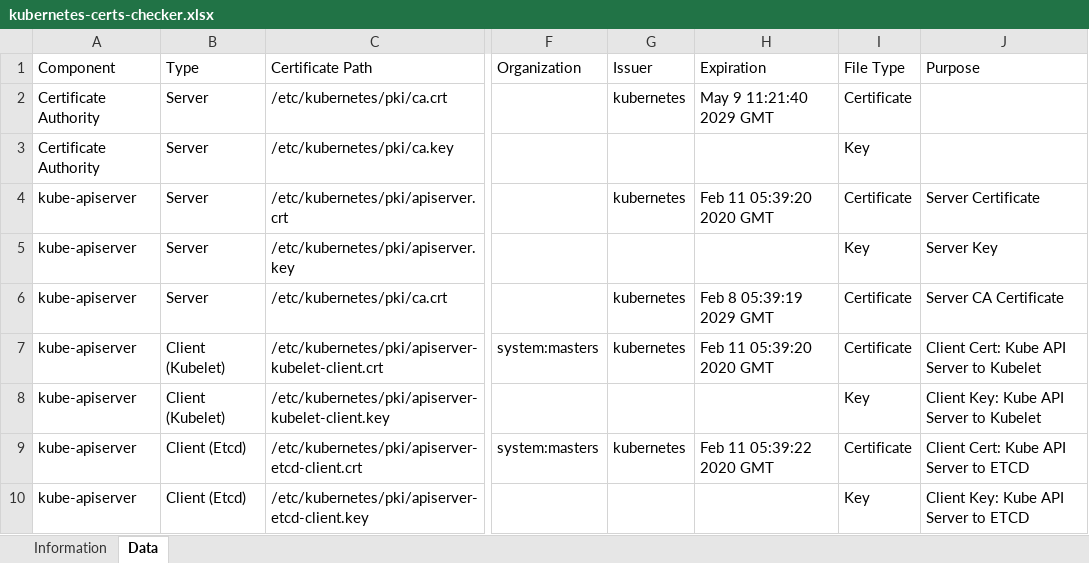
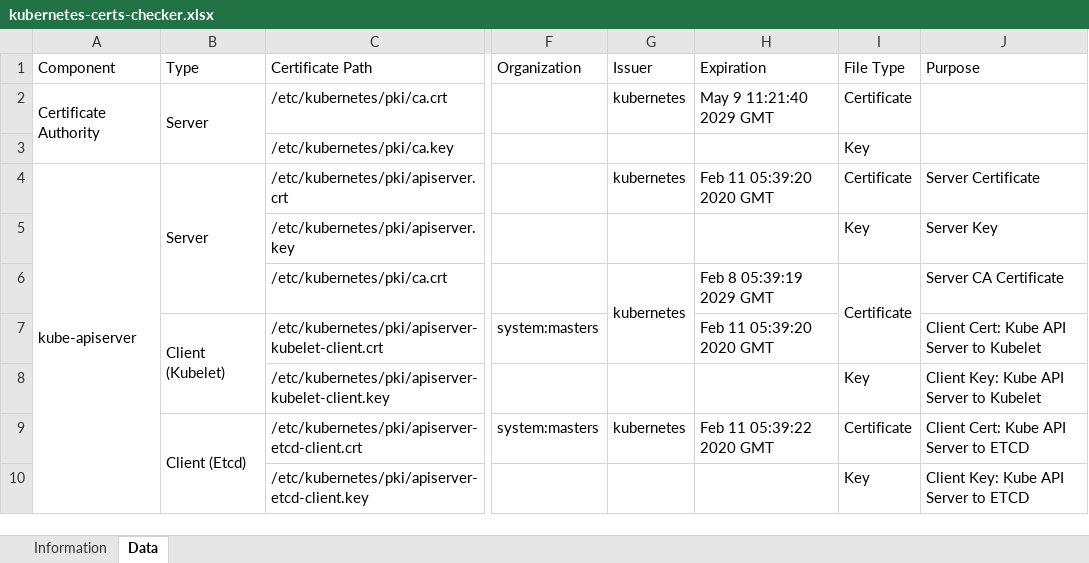
Before and after one commit to kelseyhightower/kubernetes-the-hard-way, an Excel workbook: tools/kubernetes-certs-checker.xlsx, sheet Data, drawn as a sheet; only a part is shown, gaps mark what is left out; values as stored, in another font and other column widths than the file's, no cell formats; the diff covers the shown part only; the diff names each change by its address in the sheet, - before the commit and + after, or states it on an @@ line.

Commit message:
changing-to-better-and-comfortable-design

```diff
--- a/tools/kubernetes-certs-checker.xlsx (sheet Data)
+++ b/tools/kubernetes-certs-checker.xlsx (sheet Data)
+A2:A3 merged
+B2:B3 merged
-A3 (Component): Certificate Authority
+A3 (Component): (empty)
-B3 (Type): Server
+B3 (Type): (empty)
+A4:A11 merged
+B4:B6 merged
-A5:A10 (Component): kube-apiserver
+A5:A10 (Component): (empty)
-B5:B6 (Type): Server
+B5:B6 (Type): (empty)
+G6:G7 merged
+I6:I7 merged
+B7:B8 merged
-G7 (Issuer): kubernetes
+G7 (Issuer): (empty)
-I7 (File Type): Certificate
+I7 (File Type): (empty)
-B8 (Type): Client (Kubelet)
+B8 (Type): (empty)
+B9:B10 merged
-B10 (Type): Client (Etcd)
+B10 (Type): (empty)
```
Also changed, not shown: 1 added row, 4 removed rows, 12 edited cells and merged cells elsewhere in this sheet, sheet Information, cell formats, charts or pictures.
